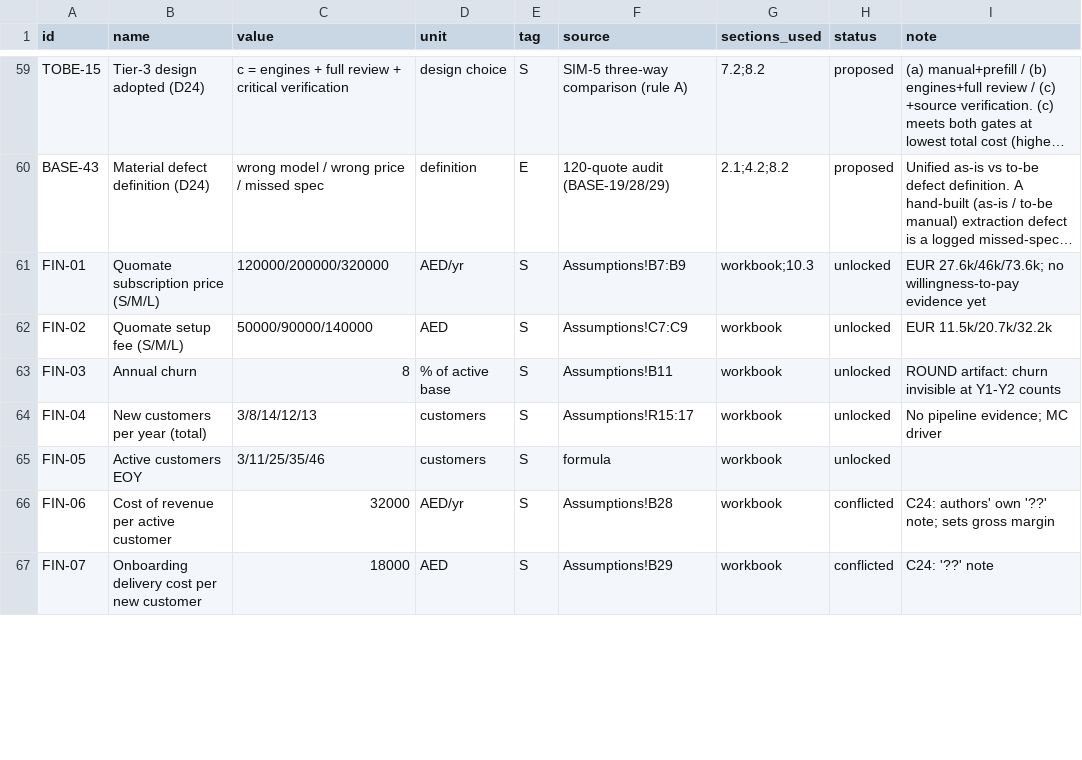
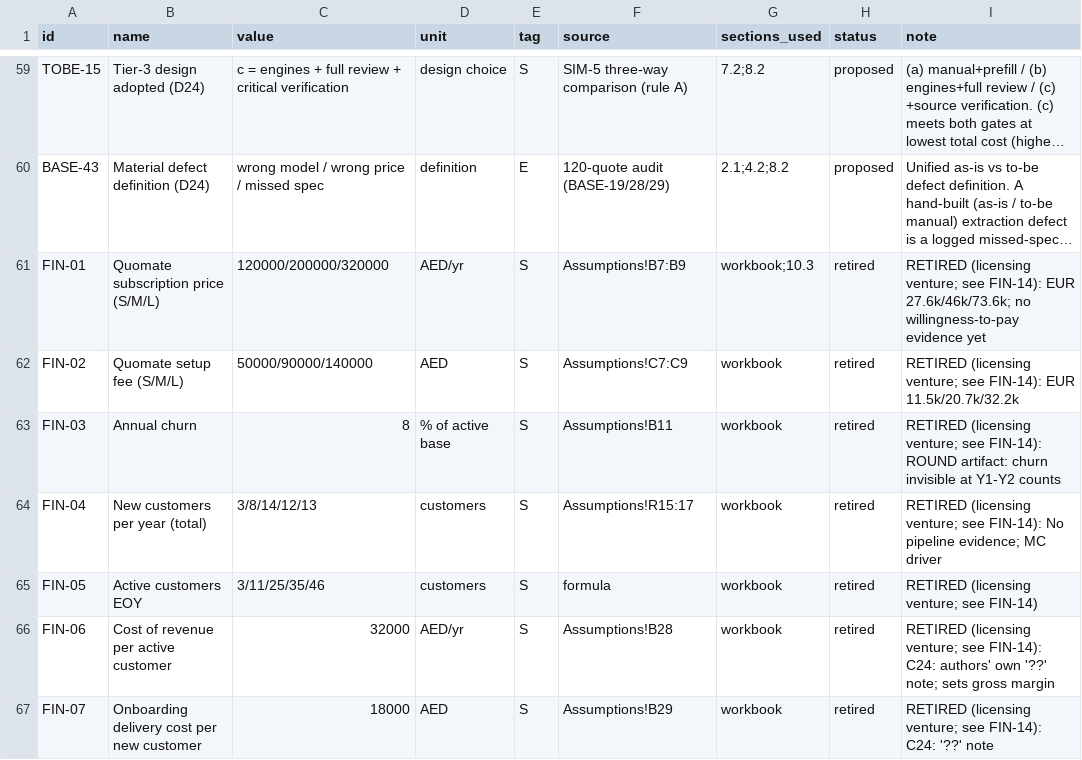
Before and after one commit to leiforion/quotebench-mba, a CSV file: model/assumptions.csv, drawn as a sheet; only a part is shown, gaps mark what is left out; long unchanged cells end in …; the diff covers the shown part only; the diff names each change by its address in the sheet, - before the commit and + after, or states it on an @@ line.

```diff
--- a/model/assumptions.csv
+++ b/model/assumptions.csv
-H61:H65 (status): unlocked
+H61:H65 (status): retired
-I61 (note): EUR 27.6k/46k/73.6k;…
+I61 (note): RETIRED (licensing venture; see FIN-14): EUR 27.6k/46k/73.6k;…
-I62 (note): EUR 11.5k/20.7k/32.2k
+I62 (note): RETIRED (licensing venture; see FIN-14): EUR 11.5k/20.7k/32.2k
-I63 (note): ROUND artifact:…
+I63 (note): RETIRED (licensing venture; see FIN-14): ROUND artifact:…
-I64 (note): No pipeline…
+I64 (note): RETIRED (licensing venture; see FIN-14): No pipeline…
-I65 (note): (empty)
+I65 (note): RETIRED (licensing venture; see FIN-14)
-H66:H67 (status): conflicted
+H66:H67 (status): retired
-I66 (note): C24: authors'…
+I66 (note): RETIRED (licensing venture; see FIN-14): C24: authors'…
-I67 (note): C24: '??' note
+I67 (note): RETIRED (licensing venture; see FIN-14): C24: '??' note
```
Also changed, not shown: 32 edited cells elsewhere in this file, 24 other files.
